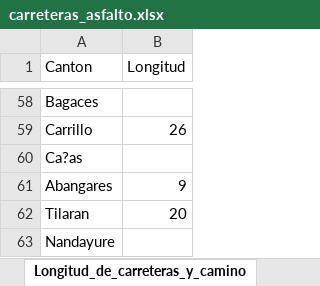
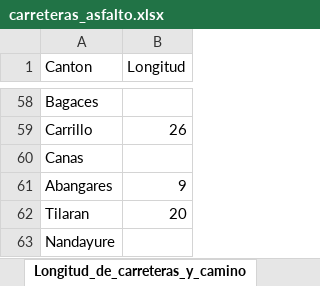
Before and after one commit to vaartist/Warmning, an Excel workbook: Implementacion/carreteras_asfalto.xlsx, sheet Longitud_de_carreteras_y_camino, drawn as a sheet; only a part is shown, gaps mark what is left out; values as stored, in another font and other column widths than the file's, no borders; the diff names each change by its address in the sheet, - before the commit and + after, or states it on an @@ line.

```diff
--- a/Implementacion/carreteras_asfalto.xlsx (sheet Longitud_de_carreteras_y_camino)
+++ b/Implementacion/carreteras_asfalto.xlsx (sheet Longitud_de_carreteras_y_camino)
-A60 (Canton): Ca?as
+A60 (Canton): Canas
```
Also changed, not shown: Implementacion/carreteras_concreto.xlsx, Implementacion/carreteras_lastre.xlsx, 1 other file.
